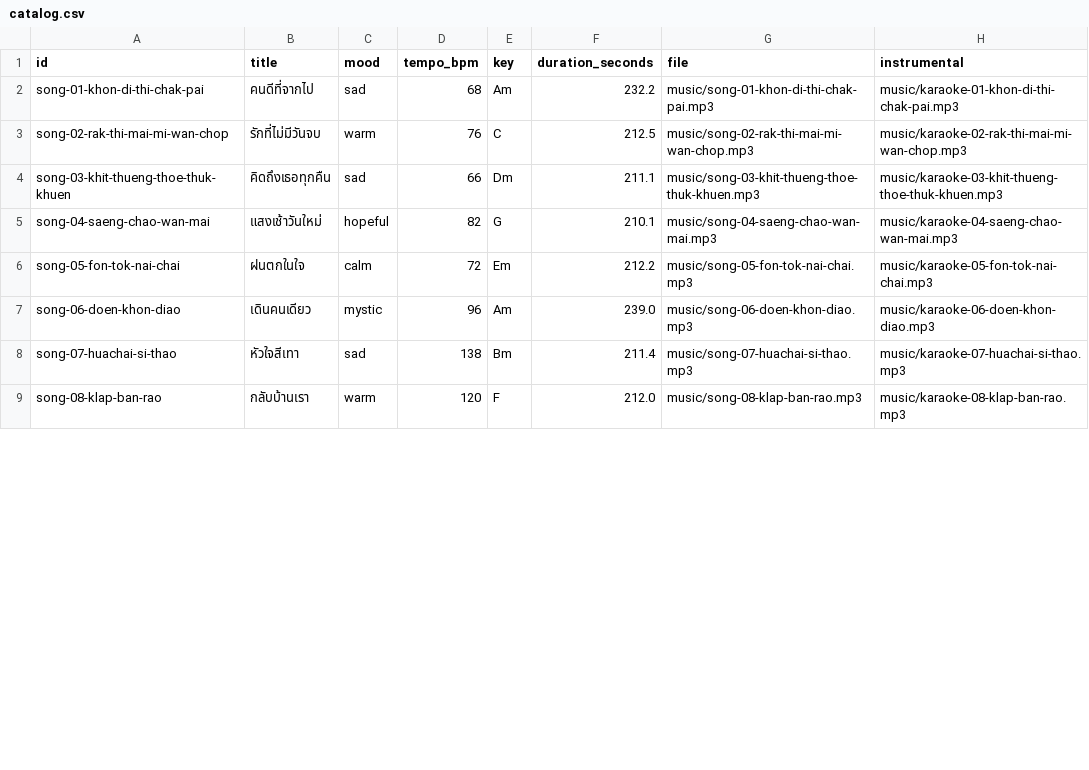
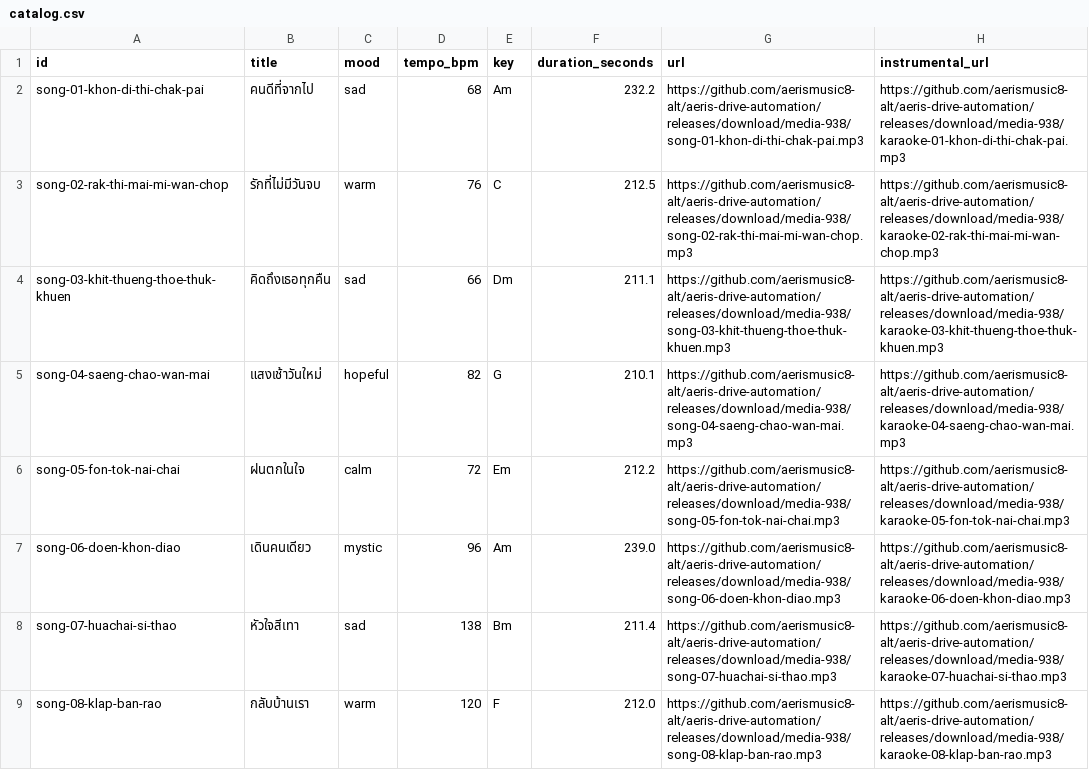
Before and after one commit to aerismusic8-alt/aeris-drive-automation, a CSV file: share/aeris-music/catalog.csv, drawn as a sheet; only a part is shown; the diff covers the shown part only.

```diff
--- a/share/aeris-music/catalog.csv
+++ b/share/aeris-music/catalog.csv
@@ -1,9 +1,9 @@
-id,title,mood,tempo_bpm,key,duration_seconds,file,instrumental
-song-01-khon-di-thi-chak-pai,คนดีที่จากไป,sad,68,Am,232.2,music/song-01-khon-di-thi-chak-pai.mp3,music/karaoke-01-khon-di-thi-chak-pai.mp3
-song-02-rak-thi-mai-mi-wan-chop,รักที่ไม่มีวันจบ,warm,76,C,212.5,music/song-02-rak-thi-mai-mi-wan-chop.mp3,music/karaoke-02-rak-thi-mai-mi-wan-chop.mp3
-song-03-khit-thueng-thoe-thuk-khuen,คิดถึงเธอทุกคืน,sad,66,Dm,211.1,music/song-03-khit-thueng-thoe-thuk-khuen.mp3,music/karaoke-03-khit-thueng-thoe-thuk-khuen.mp3
-song-04-saeng-chao-wan-mai,แสงเช้าวันใหม่,hopeful,82,G,210.1,music/song-04-saeng-chao-wan-mai.mp3,music/karaoke-04-saeng-chao-wan-mai.mp3
-song-05-fon-tok-nai-chai,ฝนตกในใจ,calm,72,Em,212.2,music/song-05-fon-tok-nai-chai.mp3,music/karaoke-05-fon-tok-nai-chai.mp3
-song-06-doen-khon-diao,เดินคนเดียว,mystic,96,Am,239.0,music/song-06-doen-khon-diao.mp3,music/karaoke-06-doen-khon-diao.mp3
-song-07-huachai-si-thao,หัวใจสีเทา,sad,138,Bm,211.4,music/song-07-huachai-si-thao.mp3,music/karaoke-07-huachai-si-thao.mp3
-song-08-klap-ban-rao,กลับบ้านเรา,warm,120,F,212.0,music/song-08-klap-ban-rao.mp3,music/karaoke-08-klap-ban-rao.mp3
+id,title,mood,tempo_bpm,key,duration_seconds,url,instrumental_url
+song-01-khon-di-thi-chak-pai,คนดีที่จากไป,sad,68,Am,232.2,https://github.com/aerismusic8-alt/aeris-drive-automation/releases/download/media-938/song-01-khon-di-thi-chak-pai.mp3,https://github.com/aerismusic8-alt/aeris-drive-automation/releases/download/media-938/karaoke-01-khon-di-thi-chak-pai.mp3
+song-02-rak-thi-mai-mi-wan-chop,รักที่ไม่มีวันจบ,warm,76,C,212.5,https://github.com/aerismusic8-alt/aeris-drive-automation/releases/download/media-938/song-02-rak-thi-mai-mi-wan-chop.mp3,https://github.com/aerismusic8-alt/aeris-drive-automation/releases/download/media-938/karaoke-02-rak-thi-mai-mi-wan-chop.mp3
+song-03-khit-thueng-thoe-thuk-khuen,คิดถึงเธอทุกคืน,sad,66,Dm,211.1,https://github.com/aerismusic8-alt/aeris-drive-automation/releases/download/media-938/song-03-khit-thueng-thoe-thuk-khuen.mp3,https://github.com/aerismusic8-alt/aeris-drive-automation/releases/download/media-938/karaoke-03-khit-thueng-thoe-thuk-khuen.mp3
+song-04-saeng-chao-wan-mai,แสงเช้าวันใหม่,hopeful,82,G,210.1,https://github.com/aerismusic8-alt/aeris-drive-automation/releases/download/media-938/song-04-saeng-chao-wan-mai.mp3,https://github.com/aerismusic8-alt/aeris-drive-automation/releases/download/media-938/karaoke-04-saeng-chao-wan-mai.mp3
+song-05-fon-tok-nai-chai,ฝนตกในใจ,calm,72,Em,212.2,https://github.com/aerismusic8-alt/aeris-drive-automation/releases/download/media-938/song-05-fon-tok-nai-chai.mp3,https://github.com/aerismusic8-alt/aeris-drive-automation/releases/download/media-938/karaoke-05-fon-tok-nai-chai.mp3
+song-06-doen-khon-diao,เดินคนเดียว,mystic,96,Am,239.0,https://github.com/aerismusic8-alt/aeris-drive-automation/releases/download/media-938/song-06-doen-khon-diao.mp3,https://github.com/aerismusic8-alt/aeris-drive-automation/releases/download/media-938/karaoke-06-doen-khon-diao.mp3
+song-07-huachai-si-thao,หัวใจสีเทา,sad,138,Bm,211.4,https://github.com/aerismusic8-alt/aeris-drive-automation/releases/download/media-938/song-07-huachai-si-thao.mp3,https://github.com/aerismusic8-alt/aeris-drive-automation/releases/download/media-938/karaoke-07-huachai-si-thao.mp3
+song-08-klap-ban-rao,กลับบ้านเรา,warm,120,F,212.0,https://github.com/aerismusic8-alt/aeris-drive-automation/releases/download/media-938/song-08-klap-ban-rao.mp3,https://github.com/aerismusic8-alt/aeris-drive-automation/releases/download/media-938/karaoke-08-klap-ban-rao.mp3
```
Also changed, not shown: 1 added row and 28 edited cells elsewhere in this file, 14 other files.
